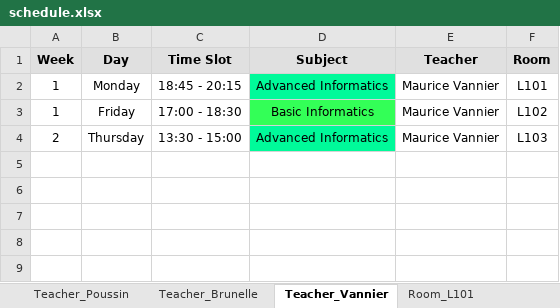
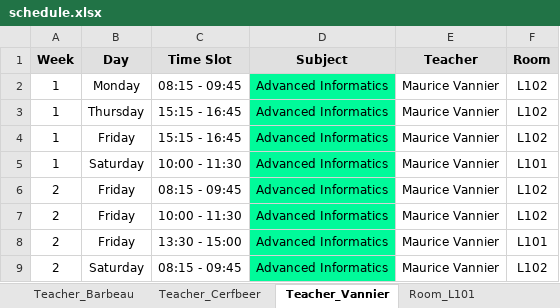
Before and after one commit to Hu9o73/Goodwing-Timetabler, an Excel workbook: Outputs/excel/schedule.xlsx, sheet Teacher_Vannier, drawn as a sheet; values as stored, in another font and other column widths than the file's, no borders; addresses are those after the commit; the diff names each change by its address in the sheet, - before the commit and + after, or states it on an @@ line.

```diff
--- a/Outputs/excel/schedule.xlsx (sheet Teacher_Vannier)
+++ b/Outputs/excel/schedule.xlsx (sheet Teacher_Vannier)
-C2 (Time Slot): 18:45 - 20:15
+C2 (Time Slot): 08:15 - 09:45
-F2 (Room): L101
+F2 (Room): L102
+row 3: 1 | Thursday | 15:15 - 16:45 | Advanced Informatics | Maurice Vannier | L102
-C4 (Time Slot): 17:00 - 18:30
+C4 (Time Slot): 15:15 - 16:45
-D4 (Subject): Basic Informatics
+D4 (Subject): Advanced Informatics
-D4 fill: #33FF57
+D4 fill: #00FA9A
+row 5: 1 | Saturday | 10:00 - 11:30 | Advanced Informatics | Maurice Vannier | L101
+row 6: 2 | Friday | 08:15 - 09:45 | Advanced Informatics | Maurice Vannier | L102
+row 7: 2 | Friday | 10:00 - 11:30 | Advanced Informatics | Maurice Vannier | L102
-B8 (Day): Thursday
+B8 (Day): Friday
-F8 (Room): L103
+F8 (Room): L101
+row 9: 2 | Saturday | 08:15 - 09:45 | Advanced Informatics | Maurice Vannier | L102
```
Also changed, not shown: sheet Room_L102, sheet Group_A1_TDA, sheet Room_L101, sheet Group_A2_TDA, sheet Room_L103, sheet Teacher_Brunelle, 5 more sheets, other sheet tabs, Inputs/University.xlsx, Outputs/excel/visual_timetable.xlsx, 8 other files.
